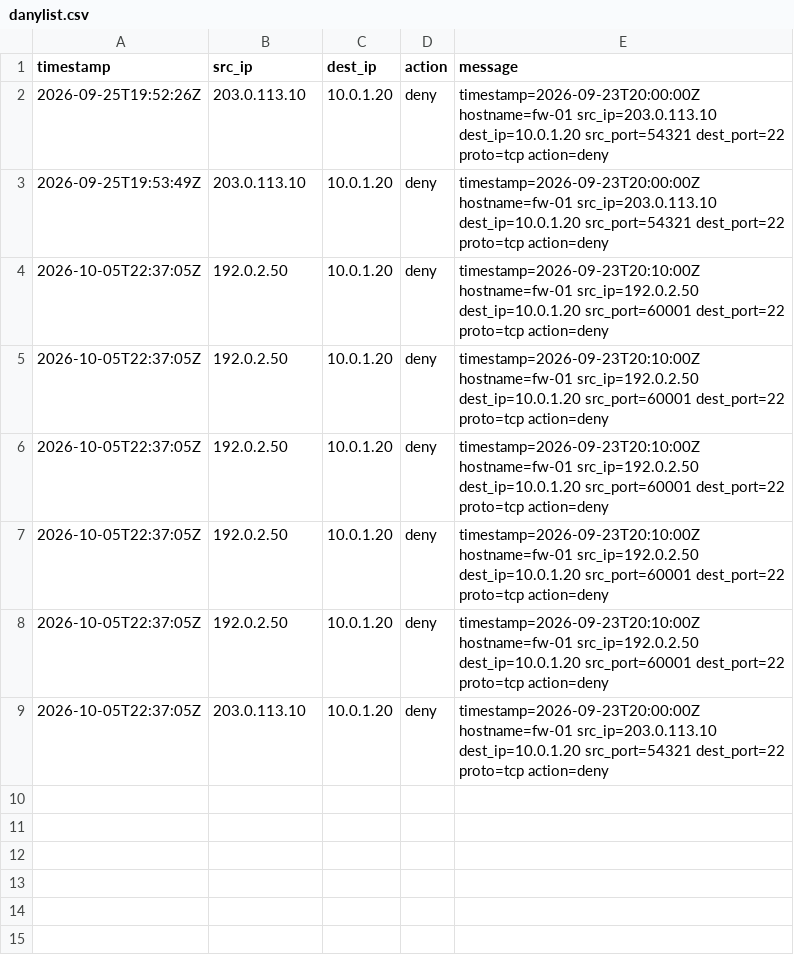
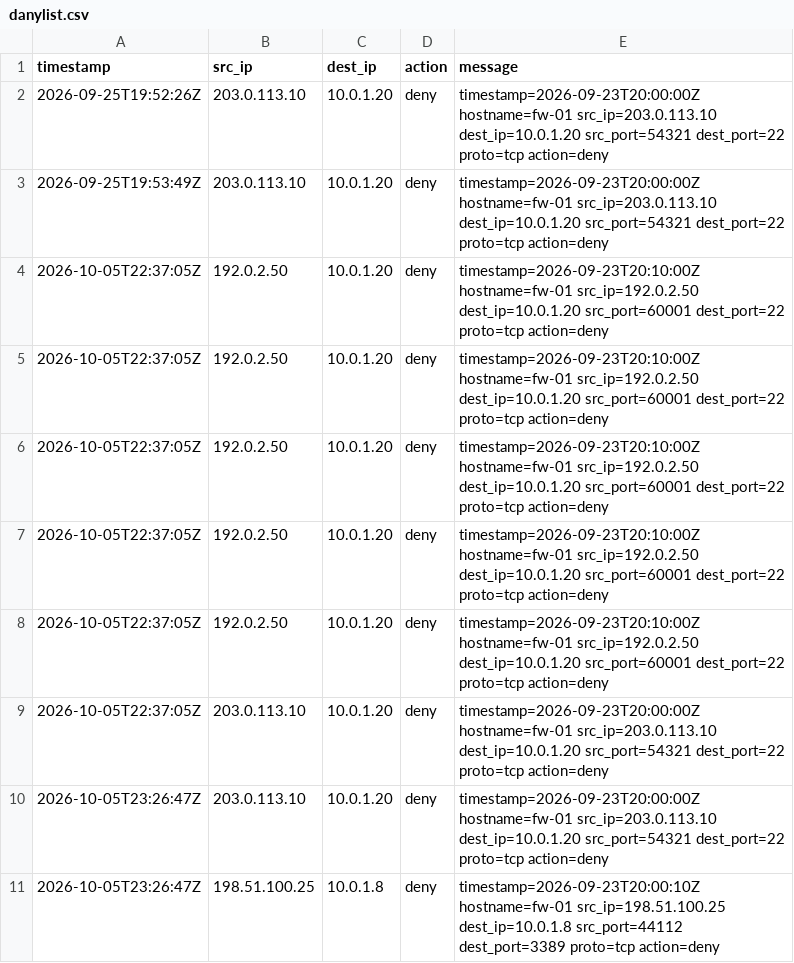
Before and after one commit to carlosdesousa91/LAB-APACHE-SPARK, a CSV file: SPARK/apps/danylist.csv, drawn as a sheet.

```diff
--- a/SPARK/apps/danylist.csv
+++ b/SPARK/apps/danylist.csv
@@ -9 +9,3 @@ timestamp,src_ip,dest_ip,action,message
 2026-10-05T22:37:05Z,203.0.113.10,10.0.1.20,deny,timestamp=2026-09-23T20:00:00Z hostname=fw-01 src_ip=203.0.113.10 dest_ip=10.0.1.20 src_port=54321 dest_port=22 proto=tcp action=deny
+2026-10-05T23:26:47Z,203.0.113.10,10.0.1.20,deny,timestamp=2026-09-23T20:00:00Z hostname=fw-01 src_ip=203.0.113.10 dest_ip=10.0.1.20 src_port=54321 dest_port=22 proto=tcp action=deny
+2026-10-05T23:26:47Z,198.51.100.25,10.0.1.8,deny,timestamp=2026-09-23T20:00:10Z hostname=fw-01 src_ip=198.51.100.25 dest_ip=10.0.1.8 src_port=44112 dest_port=3389 proto=tcp action=deny
```
Also changed, not shown: 3 other files.
